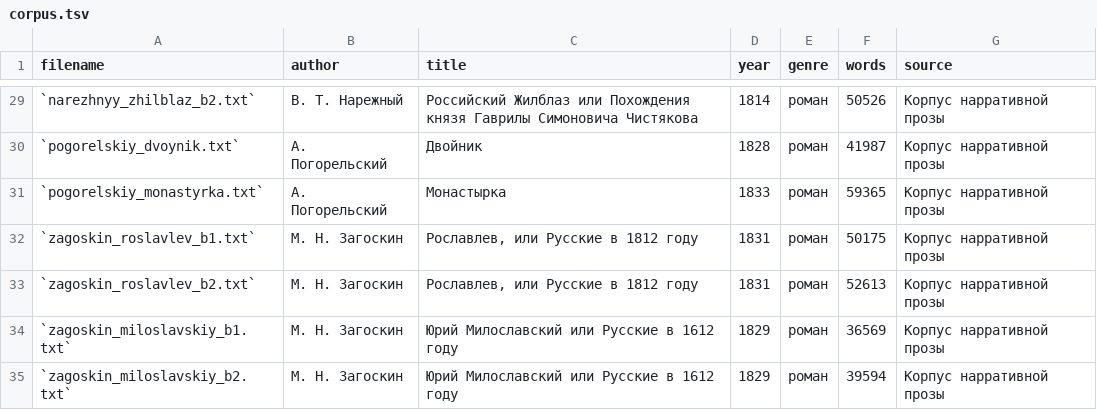
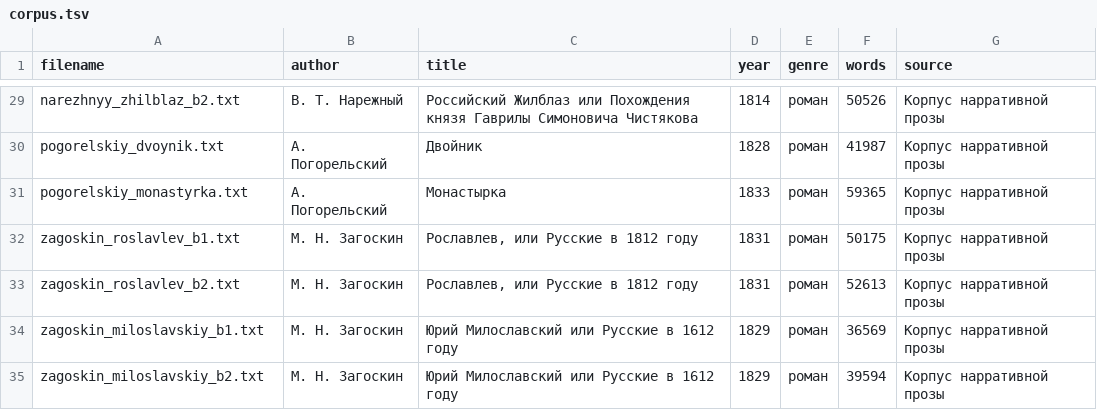
Before and after one commit to nevmenandr/RSD, a TSV file: author/fiction/period/19-1/corpus.tsv, drawn as a sheet; only a part is shown, gaps mark what is left out; the diff covers the shown part only.

```diff
--- a/author/fiction/period/19-1/corpus.tsv
+++ b/author/fiction/period/19-1/corpus.tsv
@@ -29,7 +29,7 @@ filename	author	title	year	genre	words	source
-`narezhnyy_zhilblaz_b2.txt`	В. Т. Нарежный	Российский Жилблаз или Похождения князя Гаврилы Симоновича Чистякова	1814	роман	50526	Корпус нарративной прозы
-`pogorelskiy_dvoynik.txt`	А. Погорельский	Двойник	1828	роман	41987	Корпус нарративной прозы
-`pogorelskiy_monastyrka.txt`	А. Погорельский	Монастырка	1833	роман	59365	Корпус нарративной прозы
-`zagoskin_roslavlev_b1.txt`	М. Н. Загоскин	Рославлев, или Русские в 1812 году	1831	роман	50175	Корпус нарративной прозы
-`zagoskin_roslavlev_b2.txt`	М. Н. Загоскин	Рославлев, или Русские в 1812 году	1831	роман	52613	Корпус нарративной прозы
-`zagoskin_miloslavskiy_b1.txt`	М. Н. Загоскин	Юрий Милославский или Русские в 1612 году	1829	роман	36569	Корпус нарративной прозы
-`zagoskin_miloslavskiy_b2.txt`	М. Н. Загоскин	Юрий Милославский или Русские в 1612 году	1829	роман	39594	Корпус нарративной прозы
+narezhnyy_zhilblaz_b2.txt	В. Т. Нарежный	Российский Жилблаз или Похождения князя Гаврилы Симоновича Чистякова	1814	роман	50526	Корпус нарративной прозы
+pogorelskiy_dvoynik.txt	А. Погорельский	Двойник	1828	роман	41987	Корпус нарративной прозы
+pogorelskiy_monastyrka.txt	А. Погорельский	Монастырка	1833	роман	59365	Корпус нарративной прозы
+zagoskin_roslavlev_b1.txt	М. Н. Загоскин	Рославлев, или Русские в 1812 году	1831	роман	50175	Корпус нарративной прозы
+zagoskin_roslavlev_b2.txt	М. Н. Загоскин	Рославлев, или Русские в 1812 году	1831	роман	52613	Корпус нарративной прозы
+zagoskin_miloslavskiy_b1.txt	М. Н. Загоскин	Юрий Милославский или Русские в 1612 году	1829	роман	36569	Корпус нарративной прозы
+zagoskin_miloslavskiy_b2.txt	М. Н. Загоскин	Юрий Милославский или Русские в 1612 году	1829	роман	39594	Корпус нарративной прозы
```
Also changed, not shown: 27 edited cells elsewhere in this file.
